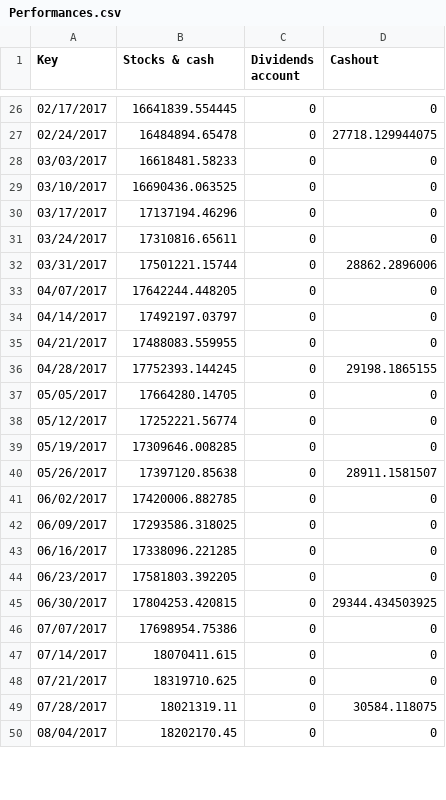
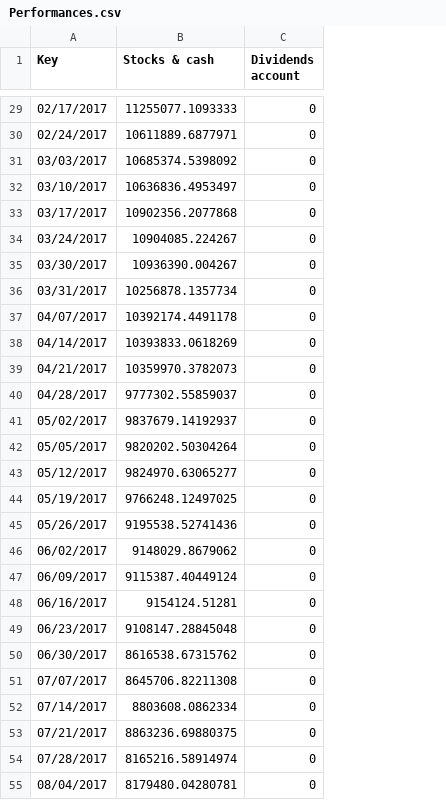
Before and after one commit to laygr/Administracion-De-Portafolios, a CSV file: AdministracionDePortafolios/Output Data/Benchmark/Performances.csv, drawn as a sheet; only a part is shown, gaps mark what is left out; removed rows and columns are numbered as before the commit, all else as after; the diff covers the shown part only; the diff names each change by its address in the sheet, - before the commit and + after, or states it on an @@ line.

```diff
--- a/AdministracionDePortafolios/Output Data/Benchmark/Performances.csv
+++ b/AdministracionDePortafolios/Output Data/Benchmark/Performances.csv
-column D (Cashout), rows 26-50: 0 | 27718.129944075 | 0 | 0 | 0 | 0 | 28862.2896006 | 0 | 0 | 0 | 29198.1865155 | 0 | 0 | 0 | 28911.1581507 | 0 | 0 | 0 | 0 | 29344.434503925 | 0 | 0 | 0 | 30584.118075 | 0
-B29 (Stocks & cash): 16641839.554445
+B29 (Stocks & cash): 11255077.1093333
-B30 (Stocks & cash): 16484894.65478
+B30 (Stocks & cash): 10611889.6877971
-B31 (Stocks & cash): 16618481.58233
+B31 (Stocks & cash): 10685374.5398092
-B32 (Stocks & cash): 16690436.063525
+B32 (Stocks & cash): 10636836.4953497
-B33 (Stocks & cash): 17137194.46296
+B33 (Stocks & cash): 10902356.2077868
-B34 (Stocks & cash): 17310816.65611
+B34 (Stocks & cash): 10904085.224267
+row 35: 03/30/2017 | 10936390.004267 | 0
-B36 (Stocks & cash): 17501221.15744
+B36 (Stocks & cash): 10256878.1357734
-B37 (Stocks & cash): 17642244.448205
+B37 (Stocks & cash): 10392174.4491178
-B38 (Stocks & cash): 17492197.03797
+B38 (Stocks & cash): 10393833.0618269
-B39 (Stocks & cash): 17488083.559955
+B39 (Stocks & cash): 10359970.3782073
-B40 (Stocks & cash): 17752393.144245
+B40 (Stocks & cash): 9777302.55859037
+row 41: 05/02/2017 | 9837679.14192937 | 0
-B42 (Stocks & cash): 17664280.14705
+B42 (Stocks & cash): 9820202.50304264
-B43 (Stocks & cash): 17252221.56774
+B43 (Stocks & cash): 9824970.63065277
-B44 (Stocks & cash): 17309646.008285
+B44 (Stocks & cash): 9766248.12497025
-B45 (Stocks & cash): 17397120.85638
+B45 (Stocks & cash): 9195538.52741436
-B46 (Stocks & cash): 17420006.882785
+B46 (Stocks & cash): 9148029.8679062
-B47 (Stocks & cash): 17293586.318025
+B47 (Stocks & cash): 9115387.40449124
-B48 (Stocks & cash): 17338096.221285
+B48 (Stocks & cash): 9154124.51281
-B49 (Stocks & cash): 17581803.392205
+B49 (Stocks & cash): 9108147.28845048
-B50 (Stocks & cash): 17804253.420815
+B50 (Stocks & cash): 8616538.67315762
-B51 (Stocks & cash): 17698954.75386
+B51 (Stocks & cash): 8645706.82211308
-B52 (Stocks & cash): 18070411.615
+B52 (Stocks & cash): 8803608.0862334
-B53 (Stocks & cash): 18319710.625
+B53 (Stocks & cash): 8863236.69880375
-B54 (Stocks & cash): 18021319.11
+B54 (Stocks & cash): 8165216.58914974
-B55 (Stocks & cash): 18202170.45
+B55 (Stocks & cash): 8179480.04280781
```
Also changed, not shown: 4 added rows and 28 edited cells elsewhere in this file, AdministracionDePortafolios/Output Data/Benchmark/Portfolios.csv, AdministracionDePortafolios/Output Data/Portfolio/Performances.csv, 33 other files.
